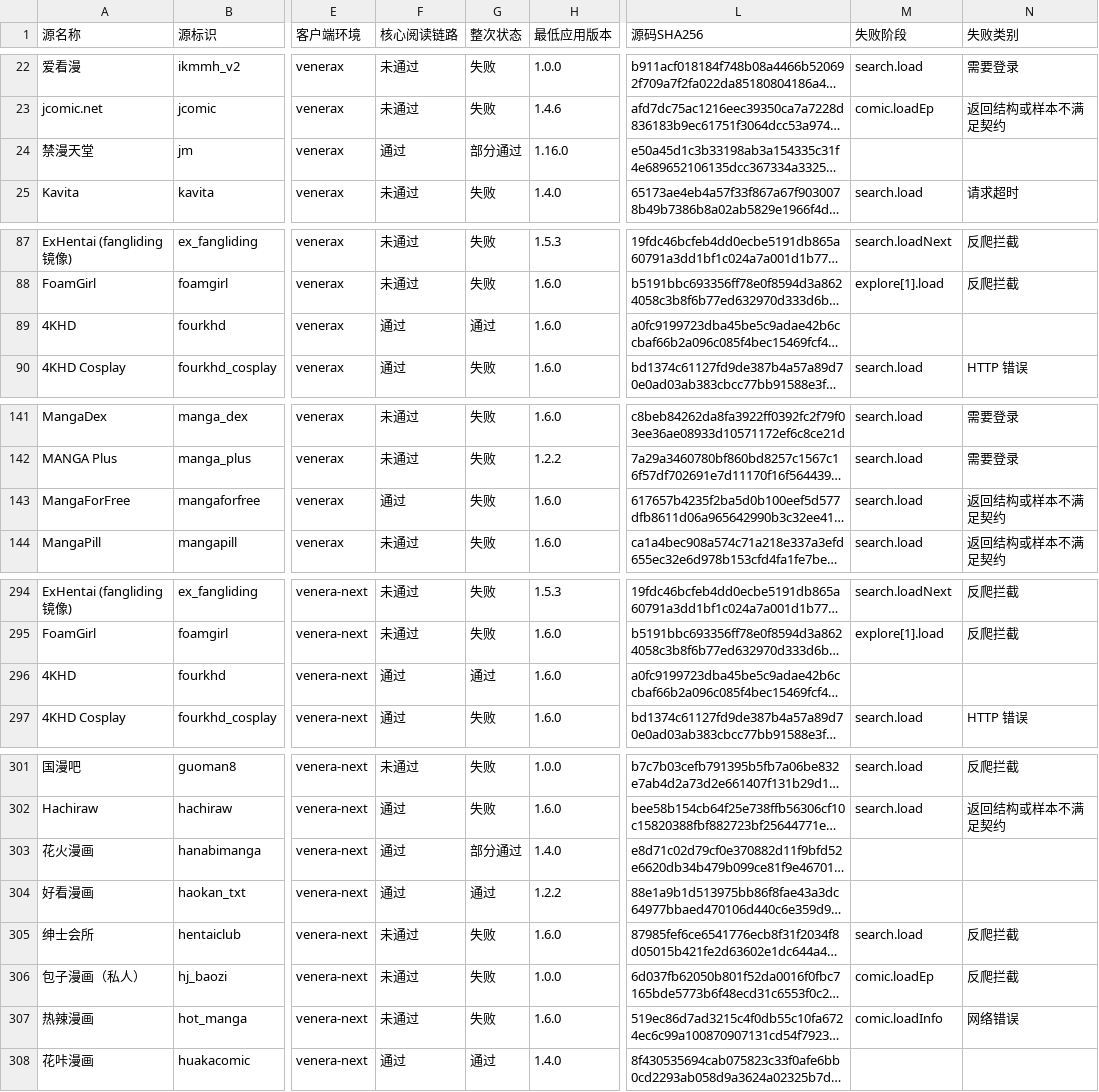
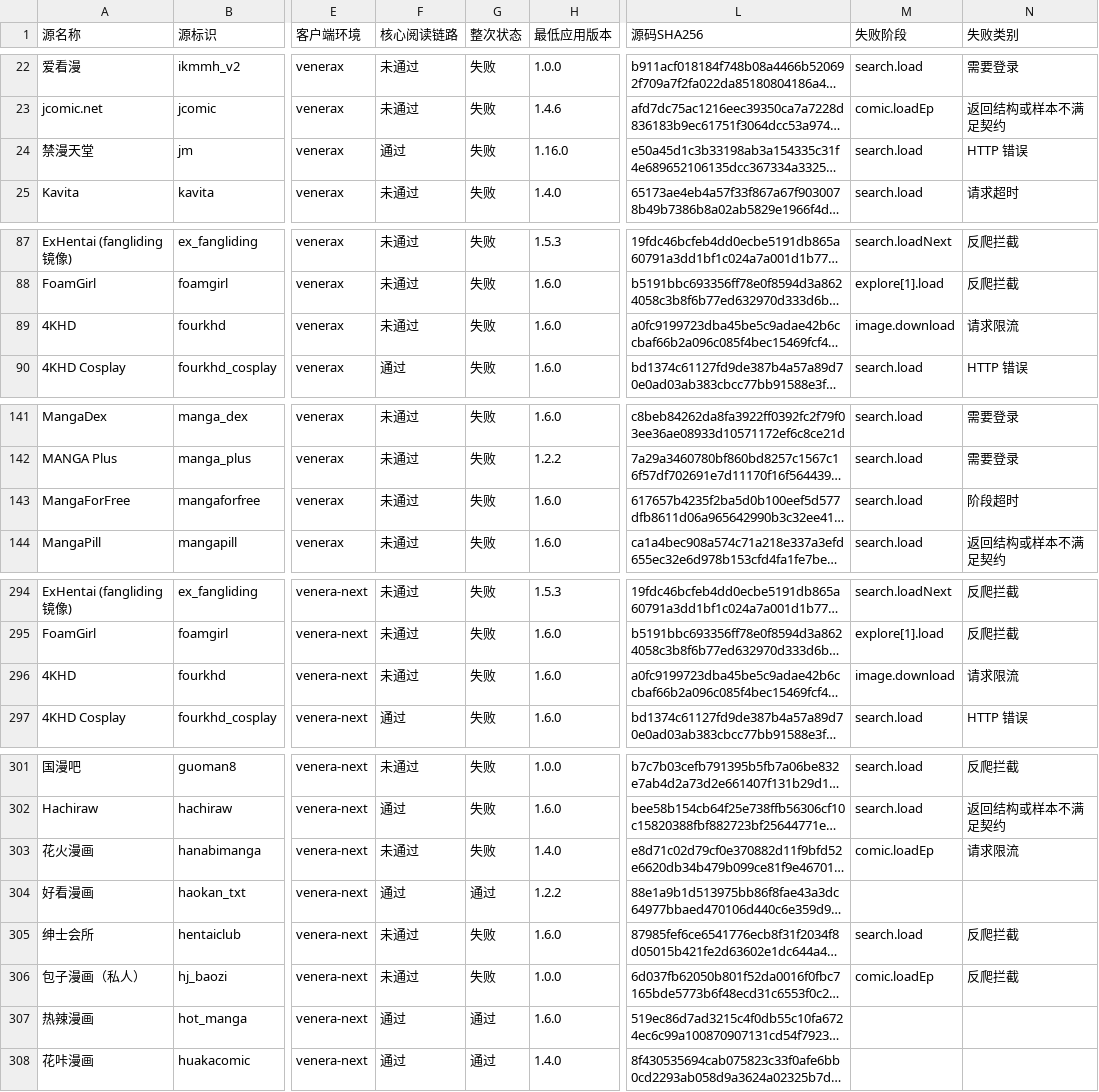
Before and after one commit to laincat/vensrc, a CSV file: data/client-compatibility.zh.csv, drawn as a sheet; only a part is shown, gaps mark what is left out; long unchanged cells end in …; the diff covers the shown part only; the diff names each change by its address in the sheet, - before the commit and + after, or states it on an @@ line.

```diff
--- a/data/client-compatibility.zh.csv
+++ b/data/client-compatibility.zh.csv
-G24 (整次状态): 部分通过
+G24 (整次状态): 失败
-M24 (失败阶段): (empty)
+M24 (失败阶段): search.load
-N24 (失败类别): (empty)
+N24 (失败类别): HTTP 错误
-F89 (核心阅读链路): 通过
+F89 (核心阅读链路): 未通过
-G89 (整次状态): 通过
+G89 (整次状态): 失败
-M89 (失败阶段): (empty)
+M89 (失败阶段): image.download
-N89 (失败类别): (empty)
+N89 (失败类别): 请求限流
-F143 (核心阅读链路): 通过
+F143 (核心阅读链路): 未通过
-N143 (失败类别): 返回结构或样本不满足契约
+N143 (失败类别): 阶段超时
-F296 (核心阅读链路): 通过
+F296 (核心阅读链路): 未通过
-G296 (整次状态): 通过
+G296 (整次状态): 失败
-M296 (失败阶段): (empty)
+M296 (失败阶段): image.download
-N296 (失败类别): (empty)
+N296 (失败类别): 请求限流
-F303 (核心阅读链路): 通过
+F303 (核心阅读链路): 未通过
-G303 (整次状态): 部分通过
+G303 (整次状态): 失败
-M303 (失败阶段): (empty)
+M303 (失败阶段): comic.loadEp
-N303 (失败类别): (empty)
+N303 (失败类别): 请求限流
-F307 (核心阅读链路): 未通过
+F307 (核心阅读链路): 通过
-G307 (整次状态): 失败
+G307 (整次状态): 通过
-M307 (失败阶段): comic.loadInfo
+M307 (失败阶段): (empty)
-N307 (失败类别): 网络错误
+N307 (失败类别): (empty)
```
Also changed, not shown: 7 edited cells elsewhere in this file, data/sources.zh.csv, 13 other files.
